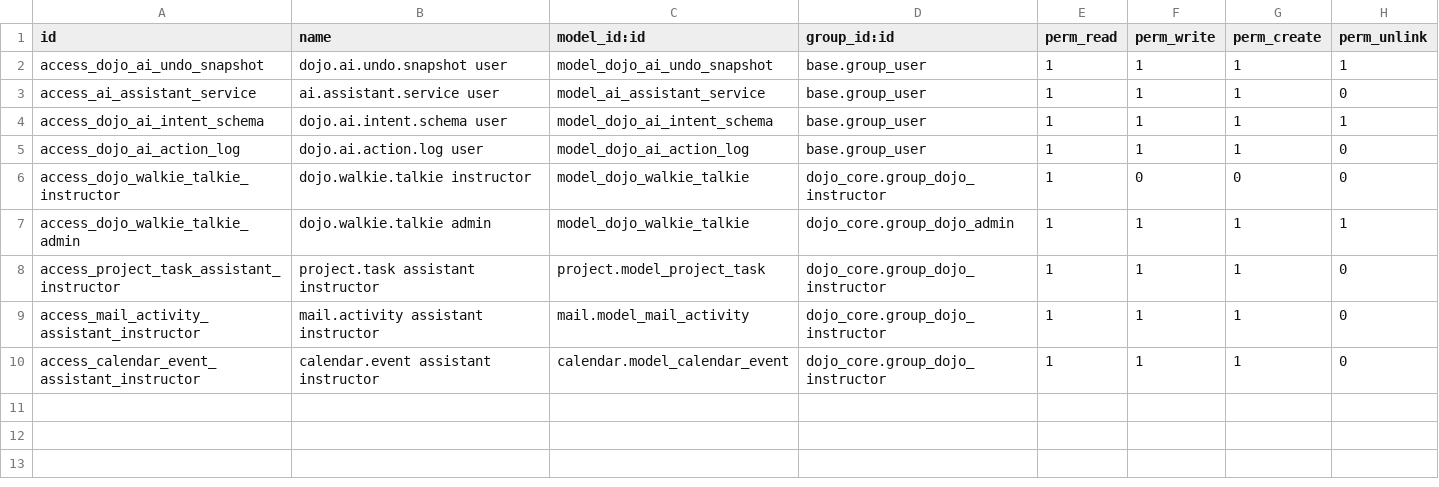
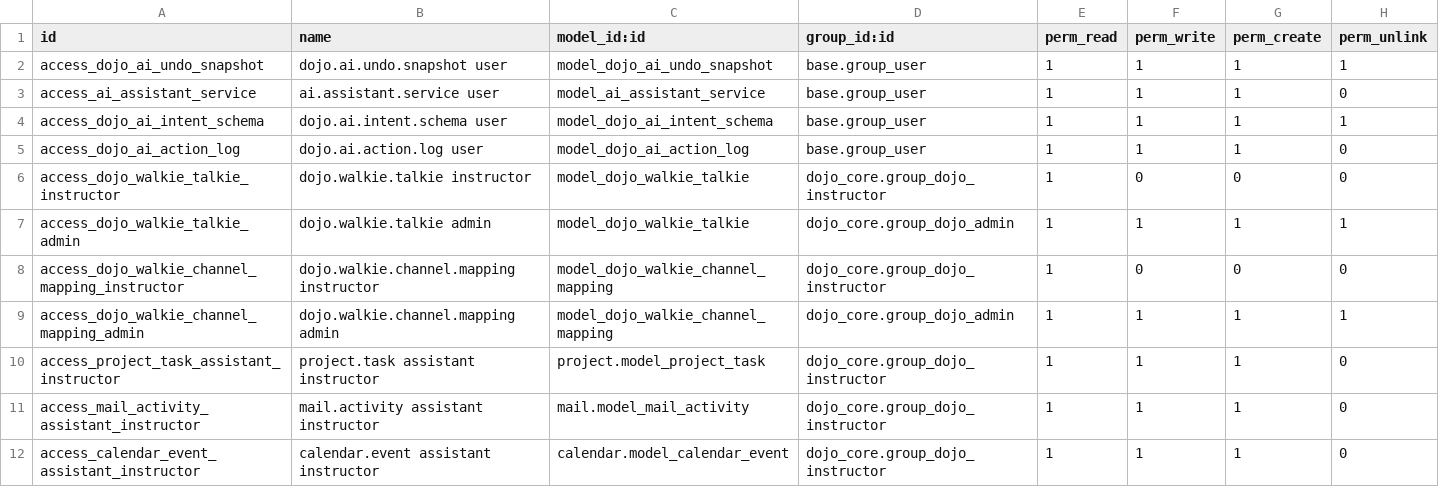
Before and after one commit to qwrbvrse1/dojong-odoo19, a CSV file: addons/dojo_assistant/security/ir.model.access.csv, drawn as a sheet.

Commit message:
feat(dojo_assistant): implement Discuss integration for Elder and Channel Beta modes

```diff
--- a/addons/dojo_assistant/security/ir.model.access.csv
+++ b/addons/dojo_assistant/security/ir.model.access.csv
@@ -7,2 +7,4 @@ access_dojo_walkie_talkie_instructor,dojo.walkie.talkie instructor,model_dojo_wa
 access_dojo_walkie_talkie_admin,dojo.walkie.talkie admin,model_dojo_walkie_talkie,dojo_core.group_dojo_admin,1,1,1,1
+access_dojo_walkie_channel_mapping_instructor,dojo.walkie.channel.mapping instructor,model_dojo_walkie_channel_mapping,dojo_core.group_dojo_instructor,1,0,0,0
+access_dojo_walkie_channel_mapping_admin,dojo.walkie.channel.mapping admin,model_dojo_walkie_channel_mapping,dojo_core.group_dojo_admin,1,1,1,1
 access_project_task_assistant_instructor,project.task assistant instructor,project.model_project_task,dojo_core.group_dojo_instructor,1,1,1,0
```
Also changed, not shown: 7 other files.
